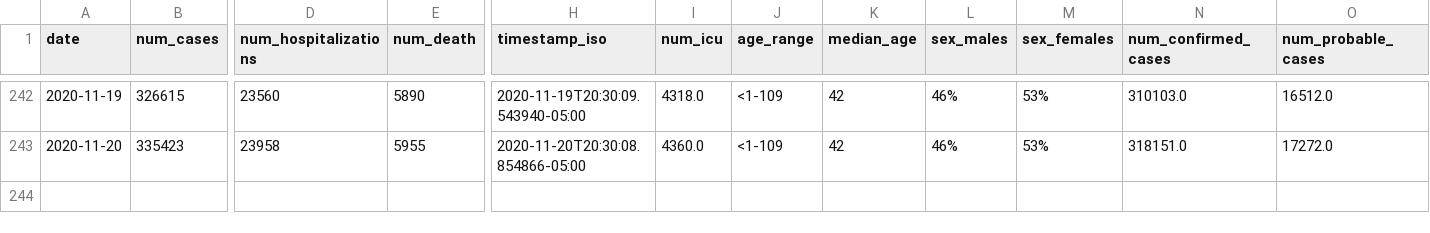
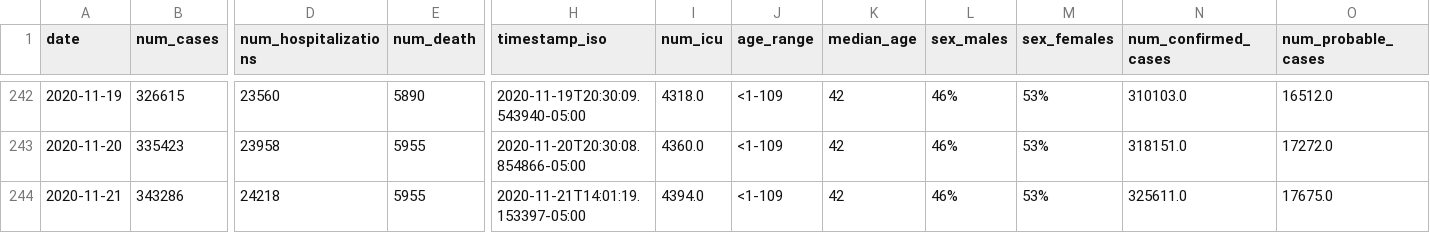
Before and after one commit to YSU-Data-Lab/coronavirus-dashboard, a CSV file: data/ohio.csv, drawn as a sheet; only a part is shown, gaps mark what is left out; rows hold the shown columns only; the diff names each change by its address in the sheet, - before the commit and + after, or states it on an @@ line.

```diff
--- a/data/ohio.csv
+++ b/data/ohio.csv
+row 244: 2020-11-21 | 343286 | 24218 | 5955 | 2020-11-21T14:01:19.153397-05:00 | 4394.0 | <1-109 | 42 | 46% | 53% | 325611.0 | 17675.0
```
Also changed, not shown: 8 other files.
